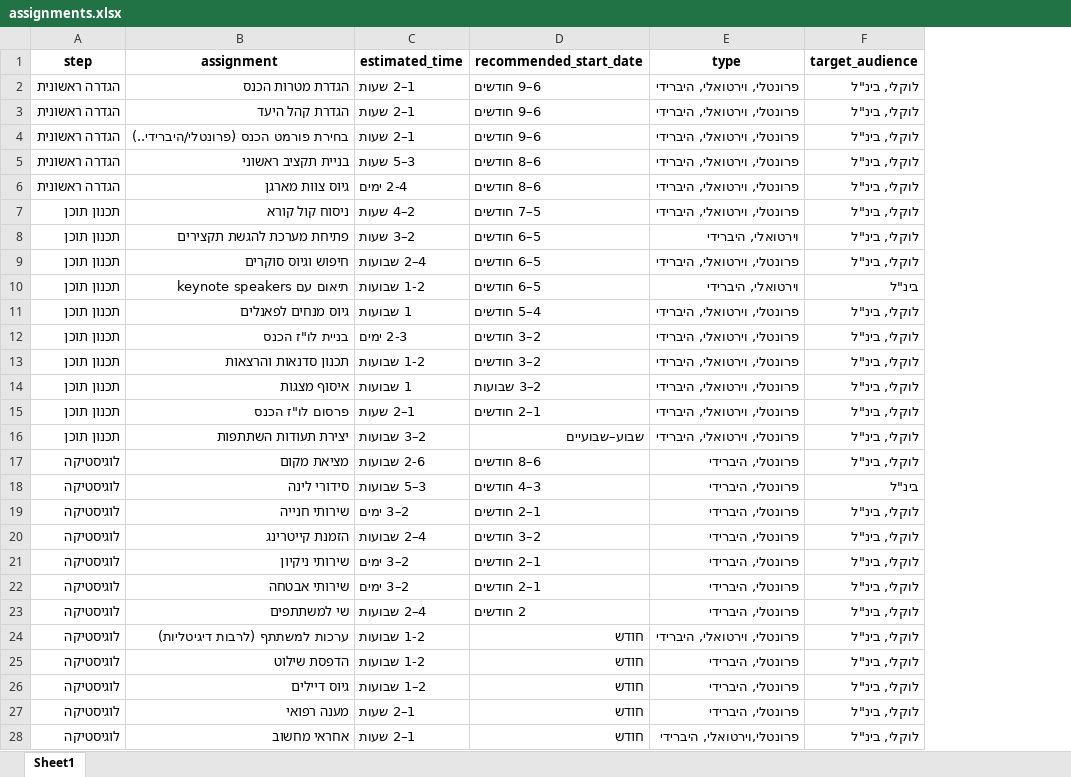
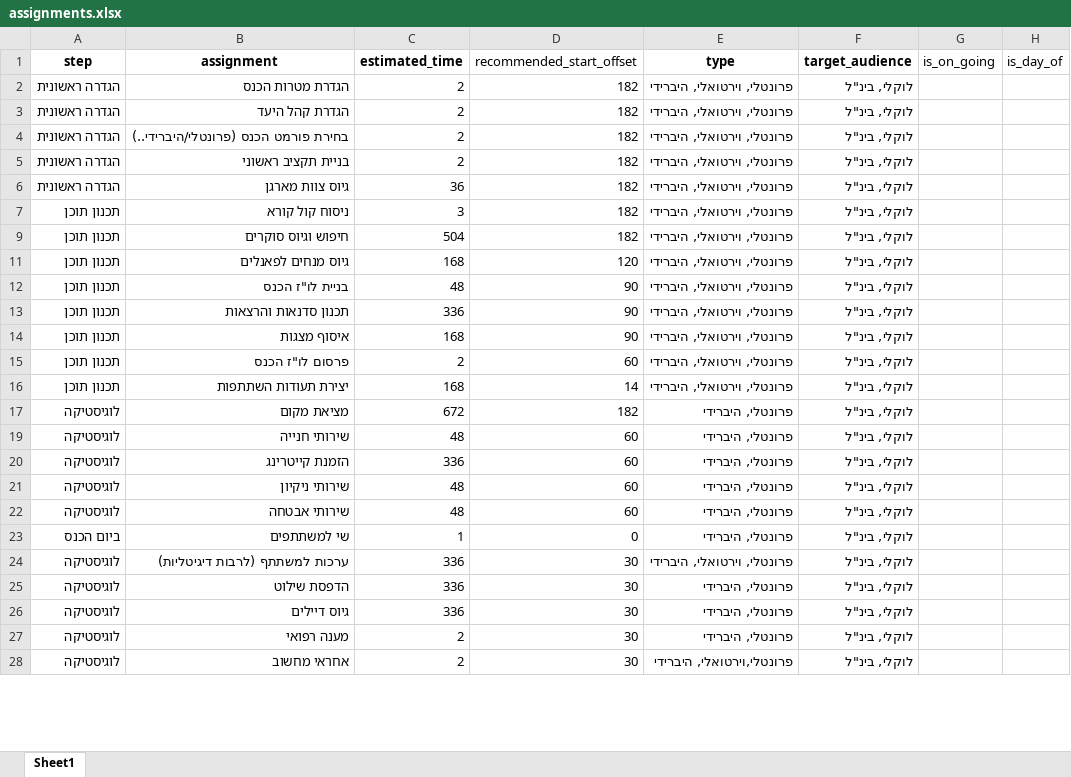
Before and after one commit to stbayder/ConferixBack, an Excel workbook: data/assignments.xlsx, sheet Sheet1, drawn as a sheet; only a part is shown; values as stored, in another font and other column widths than the file's, no borders; charts and pictures not drawn; removed rows and columns are numbered as before the commit, all else as after; the diff covers the shown part only; the diff names each change by its address in the sheet, - before the commit and + after, or states it on an @@ line.

Commit message:
changing around the assignments and ProjectAssignments and also adding differnt ways to calc the times - estimated time by hours and recommended time by days

```diff
--- a/data/assignments.xlsx (sheet Sheet1)
+++ b/data/assignments.xlsx (sheet Sheet1)
-column D (recommended_start_date), rows 2-7: 6–9 חודשים | 6–9 חודשים | 6–9 חודשים | 6–8 חודשים | 6–8 חודשים | 5–7 חודשים; row 9: 5–6 חודשים; rows 11-17: 4–5 חודשים | 2–3 חודשים | 2–3 חודשים | 2–3 שבועות | 1–2 חודשים | שבוע–שבועיים | 6–8 חודשים; rows 19-28: 1–2 חודשים | 2–3 חודשים | 1–2 חודשים | 1–2 חודשים | 2 חודשים | חודש | חודש | חודש | חודש | חודש
+column D (recommended_start_offset), rows 2-28: 182 | 182 | 182 | 182 | 182 | 182 | 182 | 120 | 90 | 90 | 90 | 60 | 14 | 182 | 60 | 60 | 60 | 60 | 0 | 30 | 30 | 30 | 30 | 30
+column G (is_on_going), empty
+column H (is_day_of), empty
-C2:C4 (estimated_time): 1–2 שעות
+C2:C4 (estimated_time): 2
-C5 (estimated_time): 3–5 שעות
+C5 (estimated_time): 2
-C6 (estimated_time): 2-4 ימים
+C6 (estimated_time): 36
-C7 (estimated_time): 2–4 שעות
+C7 (estimated_time): 3
-row 8: תכנון תוכן | פתיחת מערכת להגשת תקצירים | 2–3 שעות | 5–6 חודשים | וירטואלי, היברידי | לוקלי, בינ"ל
-C9 (estimated_time): 4–2 שבועות
+C9 (estimated_time): 504
-row 10: תכנון תוכן | תיאום עם keynote speakers | 1-2 שבועות | 5–6 חודשים | וירטואלי, היברידי | בינ"ל
-C11 (estimated_time): 1 שבועות
+C11 (estimated_time): 168
-C12 (estimated_time): 2-3 ימים
+C12 (estimated_time): 48
-C13 (estimated_time): 1-2 שבועות
+C13 (estimated_time): 336
-C14 (estimated_time): 1 שבועות
+C14 (estimated_time): 168
-C15 (estimated_time): 1–2 שעות
+C15 (estimated_time): 2
-C16 (estimated_time): 2–3 שבועות
+C16 (estimated_time): 168
-C17 (estimated_time): 2-6 שבועות
+C17 (estimated_time): 672
-row 18: לוגיסטיקה | סידורי לינה | 3–5 שבועות | 3–4 חודשים | פרונטלי, היברידי | בינ"ל
-C19 (estimated_time): 2–3 ימים
+C19 (estimated_time): 48
-C20 (estimated_time): 4–2 שבועות
+C20 (estimated_time): 336
-C21:C22 (estimated_time): 2–3 ימים
+C21:C22 (estimated_time): 48
-A23 (step): לוגיסטיקה
+A23 (step): ביום הכנס
-C23 (estimated_time): 4–2 שבועות
+C23 (estimated_time): 1
-C24:C25 (estimated_time): 1-2 שבועות
+C24:C25 (estimated_time): 336
-C26 (estimated_time): 2–1 שבועות
+C26 (estimated_time): 336
-C27:C28 (estimated_time): 1–2 שעות
+C27:C28 (estimated_time): 2
```
Also changed, not shown: 4 added rows, 1 removed row and 17 edited cells elsewhere in this sheet, hidden cells, charts or pictures, 6 other files.
